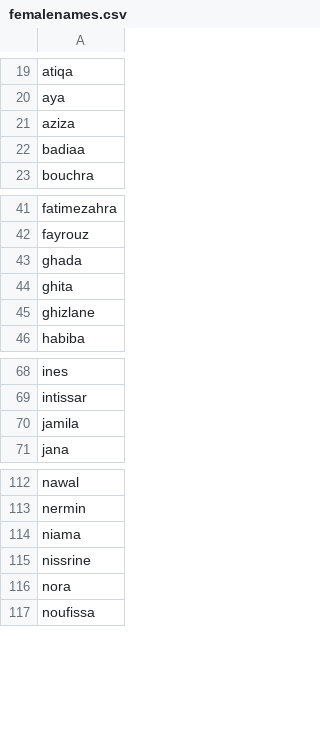
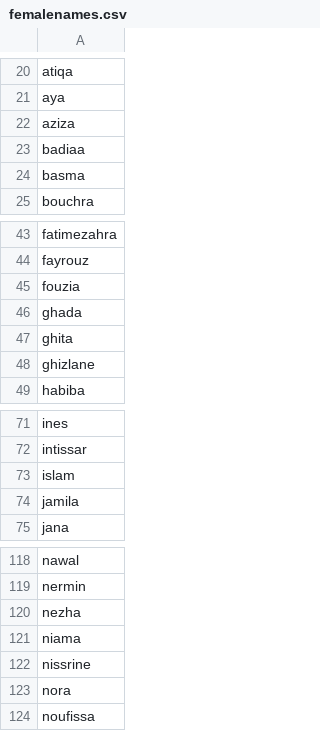
Before and after one commit to darija-open-dataset/dataset, a CSV file: semantic categories/femalenames.csv, drawn as a sheet; only a part is shown, gaps mark what is left out; the diff covers the shown part only; the diff names each change by its address in the sheet, - before the commit and + after, or states it on an @@ line.

```diff
--- a/semantic categories/femalenames.csv
+++ b/semantic categories/femalenames.csv
+row 24: basma
+row 45: fouzia
+row 73: islam
+row 120: nezha
```
Also changed, not shown: 10 added rows elsewhere in this file, semantic categories/malenames.csv.
